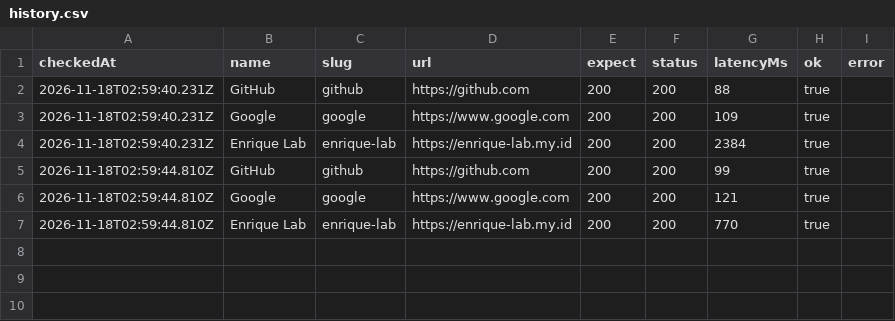
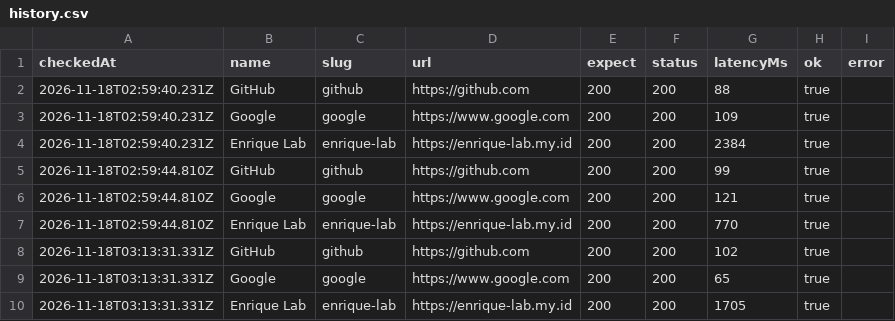
Before and after one commit to EnriqueMuhammad/site-pulse, a CSV file: data/history.csv, drawn as a sheet; the diff names each change by its address in the sheet, - before the commit and + after, or states it on an @@ line.

```diff
--- a/data/history.csv
+++ b/data/history.csv
+row 8: 2026-11-18T03:13:31.331Z | GitHub | github | https://github.com | 200 | 200 | 102 | true
+row 9: 2026-11-18T03:13:31.331Z | Google | google | https://www.google.com | 200 | 200 | 65 | true
+row 10: 2026-11-18T03:13:31.331Z | Enrique Lab | enrique-lab | https://enrique-lab.my.id | 200 | 200 | 1705 | true
```
Also changed, not shown: 6 other files.
